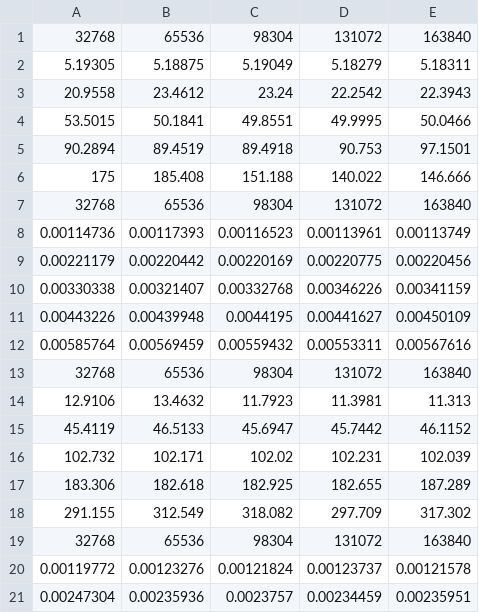
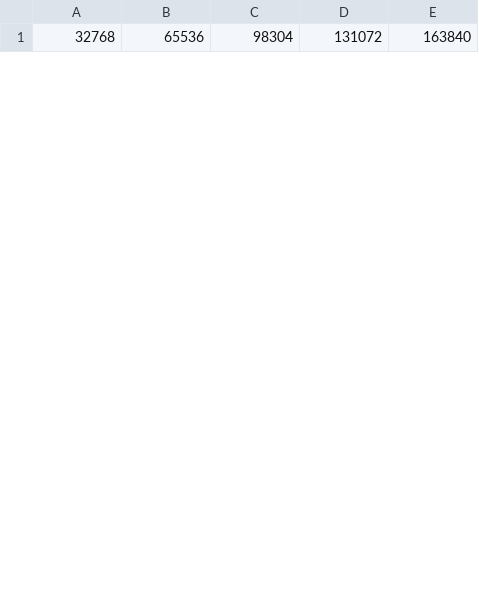
Before and after one commit to atemmel/datastructures-algorithms, a CSV file: lab2/selection_monogrowing.csv, drawn as a sheet; only a part is shown; removed rows and columns are numbered as before the commit, all else as after; the diff covers the shown part only; the diff names each change by its address in the sheet, - before the commit and + after, or states it on an @@ line.

```diff
--- a/lab2/selection_monogrowing.csv
+++ b/lab2/selection_monogrowing.csv
-row 2: 5.19305 | 5.18875 | 5.19049 | 5.18279 | 5.18311
-row 3: 20.9558 | 23.4612 | 23.24 | 22.2542 | 22.3943
-row 4: 53.5015 | 50.1841 | 49.8551 | 49.9995 | 50.0466
-row 5: 90.2894 | 89.4519 | 89.4918 | 90.753 | 97.1501
-row 6: 175 | 185.408 | 151.188 | 140.022 | 146.666
-row 7: 32768 | 65536 | 98304 | 131072 | 163840
-row 8: 0.00114736 | 0.00117393 | 0.00116523 | 0.00113961 | 0.00113749
-row 9: 0.00221179 | 0.00220442 | 0.00220169 | 0.00220775 | 0.00220456
-row 10: 0.00330338 | 0.00321407 | 0.00332768 | 0.00346226 | 0.00341159
-row 11: 0.00443226 | 0.00439948 | 0.0044195 | 0.00441627 | 0.00450109
-row 12: 0.00585764 | 0.00569459 | 0.00559432 | 0.00553311 | 0.00567616
-row 13: 32768 | 65536 | 98304 | 131072 | 163840
-row 14: 12.9106 | 13.4632 | 11.7923 | 11.3981 | 11.313
-row 15: 45.4119 | 46.5133 | 45.6947 | 45.7442 | 46.1152
-row 16: 102.732 | 102.171 | 102.02 | 102.231 | 102.039
-row 17: 183.306 | 182.618 | 182.925 | 182.655 | 187.289
-row 18: 291.155 | 312.549 | 318.082 | 297.709 | 317.302
-row 19: 32768 | 65536 | 98304 | 131072 | 163840
-row 20: 0.00119772 | 0.00123276 | 0.00121824 | 0.00123737 | 0.00121578
-row 21: 0.00247304 | 0.00235936 | 0.0023757 | 0.00234459 | 0.00235951
```
Also changed, not shown: 5 added rows and 15 removed rows elsewhere in this file, lab2/partition_monofalling.csv, lab2/partition_monogrowing.csv, 17 other files.
